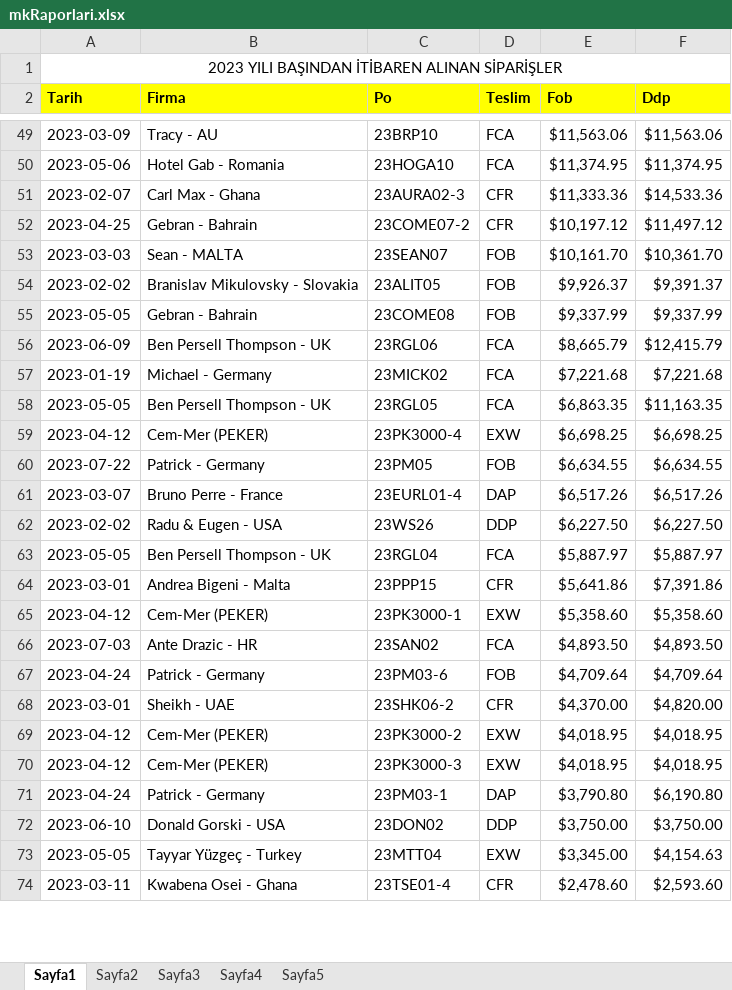
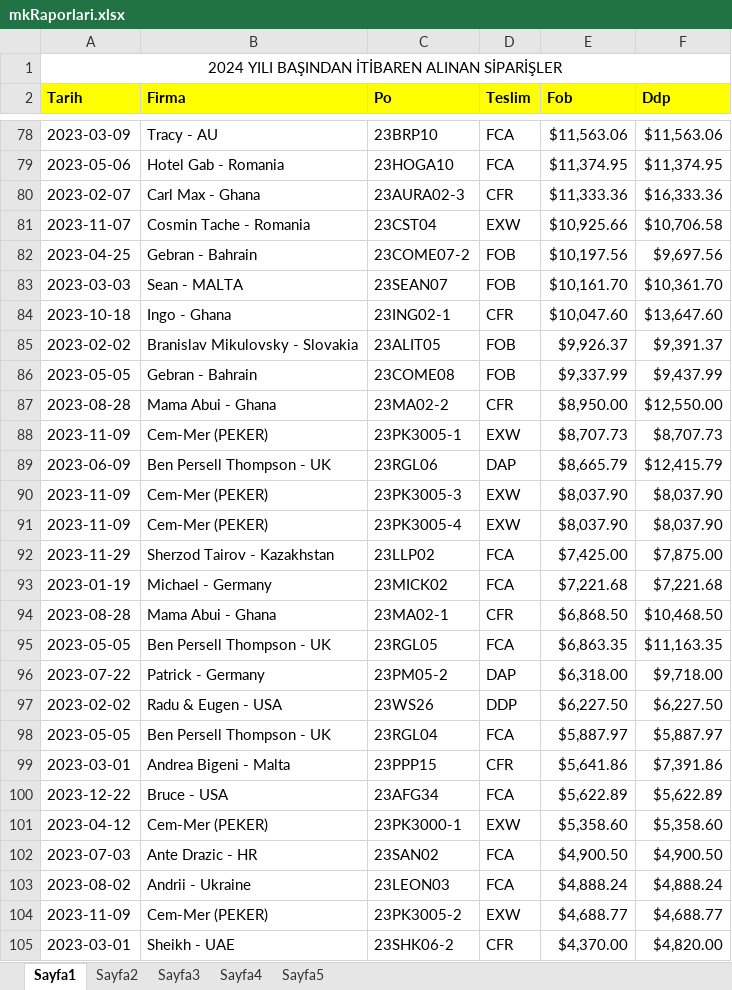
Before and after one commit to Thusuaso/new-vite-servis, an Excel workbook: resource_api/raporlar/dosyalar/mkRaporlari.xlsx, sheet Sayfa1, drawn as a sheet; only a part is shown, gaps mark what is left out; the shorter side is filled out with more unchanged rows; values as stored, in another font and other column widths than the file's, no borders; removed rows and columns are numbered as before the commit, all else as after; the diff covers the shown part only; the diff names each change by its address in the sheet, - before the commit and + after, or states it on an @@ line.

```diff
--- a/resource_api/raporlar/dosyalar/mkRaporlari.xlsx (sheet Sayfa1)
+++ b/resource_api/raporlar/dosyalar/mkRaporlari.xlsx (sheet Sayfa1)
-A1 (Tarih): 2023 YILI BAŞINDAN İTİBAREN ALINAN SİPARİŞLER
+A1 (Tarih): 2024 YILI BAŞINDAN İTİBAREN ALINAN SİPARİŞLER
-F80 (Ddp): $14,533.36
+F80 (Ddp): $16,333.36
+row 81: 2023-11-07 | Cosmin Tache - Romania | 23CST04 | EXW | $10,925.66 | $10,706.58
-D82 (Teslim): CFR
+D82 (Teslim): FOB
-E82 (Fob): $10,197.12
+E82 (Fob): $10,197.56
-F82 (Ddp): $11,497.12
+F82 (Ddp): $9,697.56
+row 84: 2023-10-18 | Ingo - Ghana | 23ING02-1 | CFR | $10,047.60 | $13,647.60
-F86 (Ddp): $9,337.99
+F86 (Ddp): $9,437.99
+row 87: 2023-08-28 | Mama Abui - Ghana | 23MA02-2 | CFR | $8,950.00 | $12,550.00
+row 88: 2023-11-09 | Cem-Mer (PEKER) | 23PK3005-1 | EXW | $8,707.73 | $8,707.73
-D89 (Teslim): FCA
+D89 (Teslim): DAP
+row 90: 2023-11-09 | Cem-Mer (PEKER) | 23PK3005-3 | EXW | $8,037.90 | $8,037.90
+row 91: 2023-11-09 | Cem-Mer (PEKER) | 23PK3005-4 | EXW | $8,037.90 | $8,037.90
+row 92: 2023-11-29 | Sherzod Tairov - Kazakhstan | 23LLP02 | FCA | $7,425.00 | $7,875.00
+row 94: 2023-08-28 | Mama Abui - Ghana | 23MA02-1 | CFR | $6,868.50 | $10,468.50
-row 59: 2023-04-12 | Cem-Mer (PEKER) | 23PK3000-4 | EXW | $6,698.25 | $6,698.25
-row 60: 2023-07-22 | Patrick - Germany | 23PM05 | FOB | $6,634.55 | $6,634.55
-row 61: 2023-03-07 | Bruno Perre - France | 23EURL01-4 | DAP | $6,517.26 | $6,517.26
+row 96: 2023-07-22 | Patrick - Germany | 23PM05-2 | DAP | $6,318.00 | $9,718.00
+row 100: 2023-12-22 | Bruce - USA | 23AFG34 | FCA | $5,622.89 | $5,622.89
-E102 (Fob): $4,893.50
+E102 (Fob): $4,900.50
-F102 (Ddp): $4,893.50
+F102 (Ddp): $4,900.50
-row 67: 2023-04-24 | Patrick - Germany | 23PM03-6 | FOB | $4,709.64 | $4,709.64
+row 103: 2023-08-02 | Andrii - Ukraine | 23LEON03 | FCA | $4,888.24 | $4,888.24
+row 104: 2023-11-09 | Cem-Mer (PEKER) | 23PK3005-2 | EXW | $4,688.77 | $4,688.77
```
Also changed, not shown: 56 added rows, 2 removed rows and 9 edited cells elsewhere in this sheet, sheet Sayfa4, sheet Sayfa3, sheet Sayfa2, sheet Sayfa5, resource_api/raporlar/dosyalar/sevkiyat_listesi.xlsx, 17 other files.
